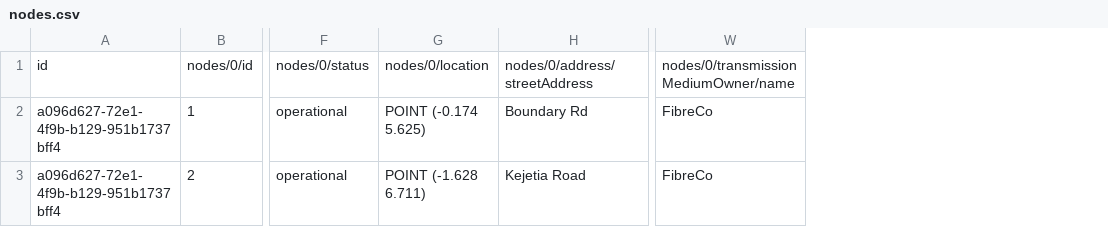
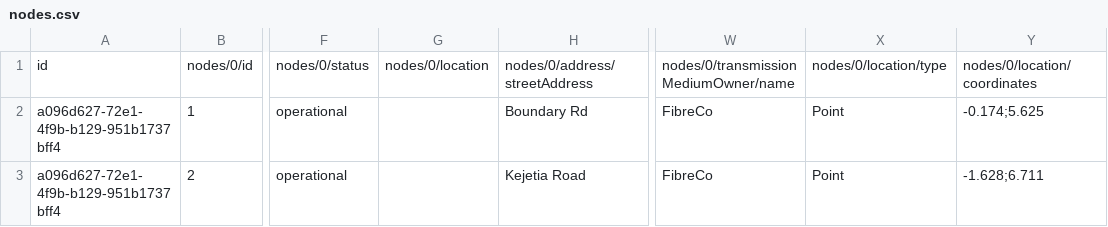
Before and after one commit to Open-Telecoms-Data/open-fibre-data-standard, a CSV file: examples/csv/nodes.csv, drawn as a sheet; only a part is shown, gaps mark what is left out; the diff names each change by its address in the sheet, - before the commit and + after, or states it on an @@ line.

```diff
--- a/examples/csv/nodes.csv
+++ b/examples/csv/nodes.csv
+column X, rows 1-3: nodes/0/location/type | Point | Point
+column Y, rows 1-3: nodes/0/location/coordinates | -0.174;5.625 | -1.628;6.711
-G2: POINT (-0.174 5.625)
+G2: (empty)
-G3: POINT (-1.628 6.711)
+G3: (empty)
```
Also changed, not shown: examples/csv/spans.csv, schema/geopackage/table_definitions/contracts.csv, 6 other files.
